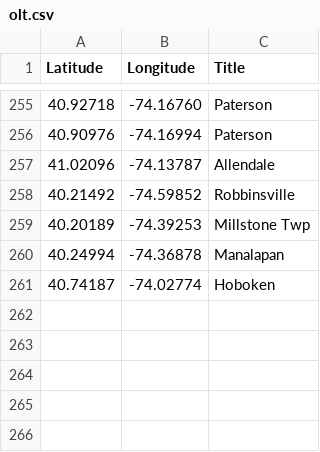
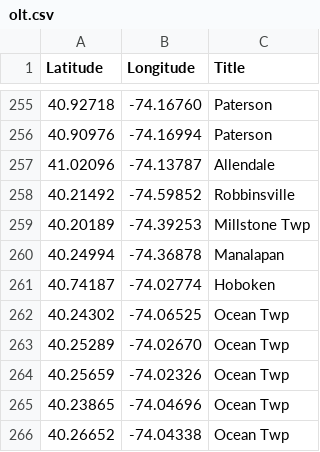
Before and after one commit to Bobcat00/olt_nj, a CSV file: olt.csv, drawn as a sheet; only a part is shown, gaps mark what is left out.

Commit message:
Add Ocean Twp

```diff
--- a/olt.csv
+++ b/olt.csv
@@ -261 +261,6 @@
 40.74187,-74.02774,Hoboken
+40.24302,-74.06525,Ocean Twp
+40.25289,-74.02670,Ocean Twp
+40.25659,-74.02326,Ocean Twp
+40.23865,-74.04696,Ocean Twp
+40.26652,-74.04338,Ocean Twp
```
